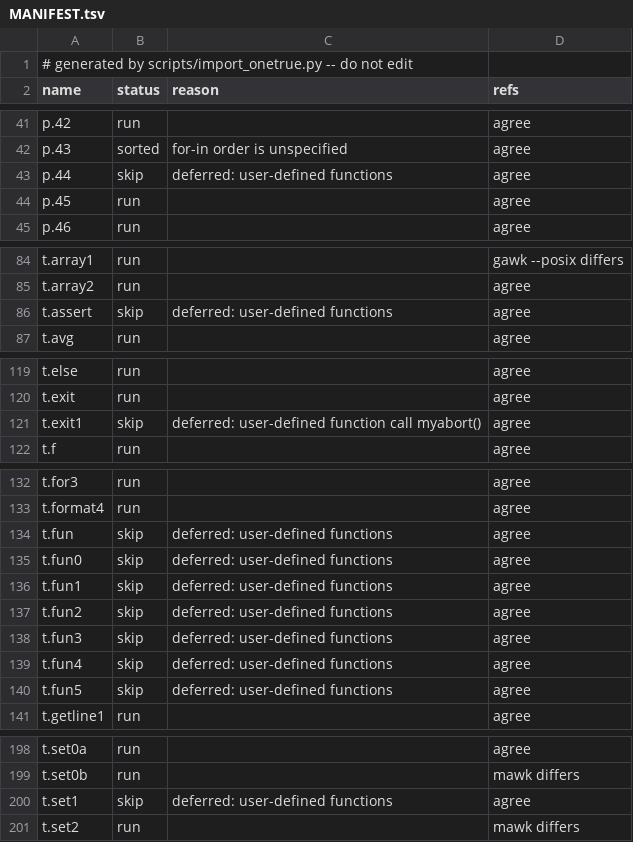
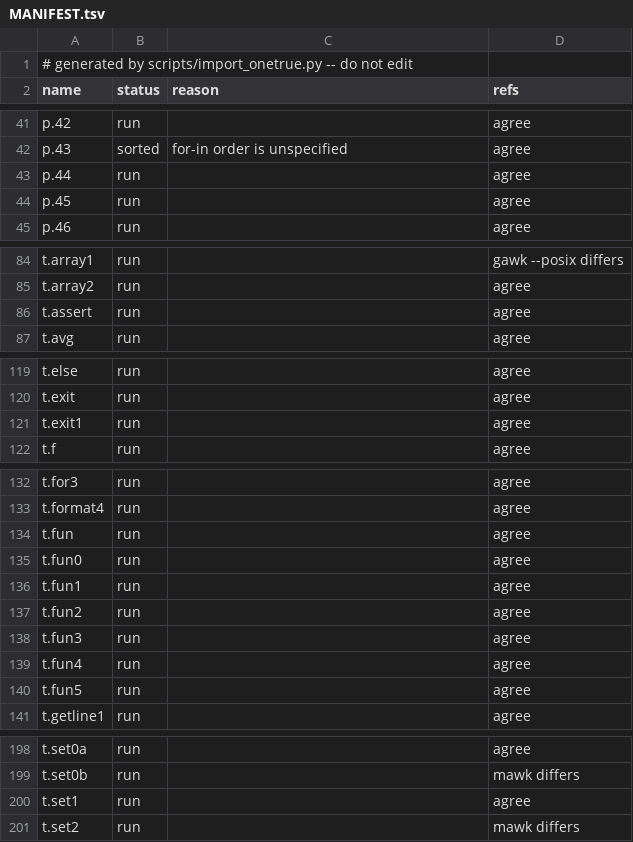
Before and after one commit to spacefilm900/pyawk, a TSV file: awk_tests/onetrue/MANIFEST.tsv, drawn as a sheet; only a part is shown, gaps mark what is left out.

Commit message:
onetrue: re-classify; the 11 function tests now run and pass
import_onetrue.py now keeps KNOWN_FAILURES across its rebuild.

```diff
--- a/awk_tests/onetrue/MANIFEST.tsv
+++ b/awk_tests/onetrue/MANIFEST.tsv
@@ -42,3 +42,3 @@ p.42	run		agree
 p.43	sorted	for-in order is unspecified	agree
-p.44	skip	deferred: user-defined functions	agree
+p.44	run		agree
 p.45	run		agree
@@ -85,3 +85,3 @@ t.array1	run		gawk --posix differs
 t.array2	run		agree
-t.assert	skip	deferred: user-defined functions	agree
+t.assert	run		agree
 t.avg	run		agree
@@ -120,3 +120,3 @@ t.else	run		agree
 t.exit	run		agree
-t.exit1	skip	deferred: user-defined function call myabort()	agree
+t.exit1	run		agree
 t.f	run		agree
@@ -133,9 +133,9 @@ t.for3	run		agree
 t.format4	run		agree
-t.fun	skip	deferred: user-defined functions	agree
-t.fun0	skip	deferred: user-defined functions	agree
-t.fun1	skip	deferred: user-defined functions	agree
-t.fun2	skip	deferred: user-defined functions	agree
-t.fun3	skip	deferred: user-defined functions	agree
-t.fun4	skip	deferred: user-defined functions	agree
-t.fun5	skip	deferred: user-defined functions	agree
+t.fun	run		agree
+t.fun0	run		agree
+t.fun1	run		agree
+t.fun2	run		agree
+t.fun3	run		agree
+t.fun4	run		agree
+t.fun5	run		agree
 t.getline1	run		agree
@@ -199,3 +199,3 @@ t.set0a	run		agree
 t.set0b	run		mawk differs
-t.set1	skip	deferred: user-defined functions	agree
+t.set1	run		agree
 t.set2	run		mawk differs
```
Also changed, not shown: 1 other file.
